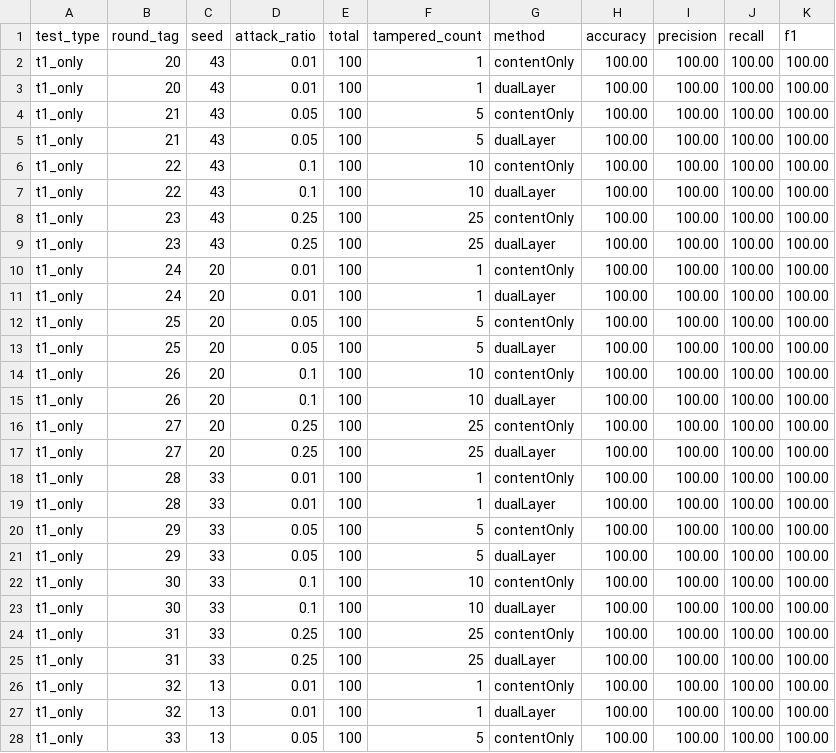
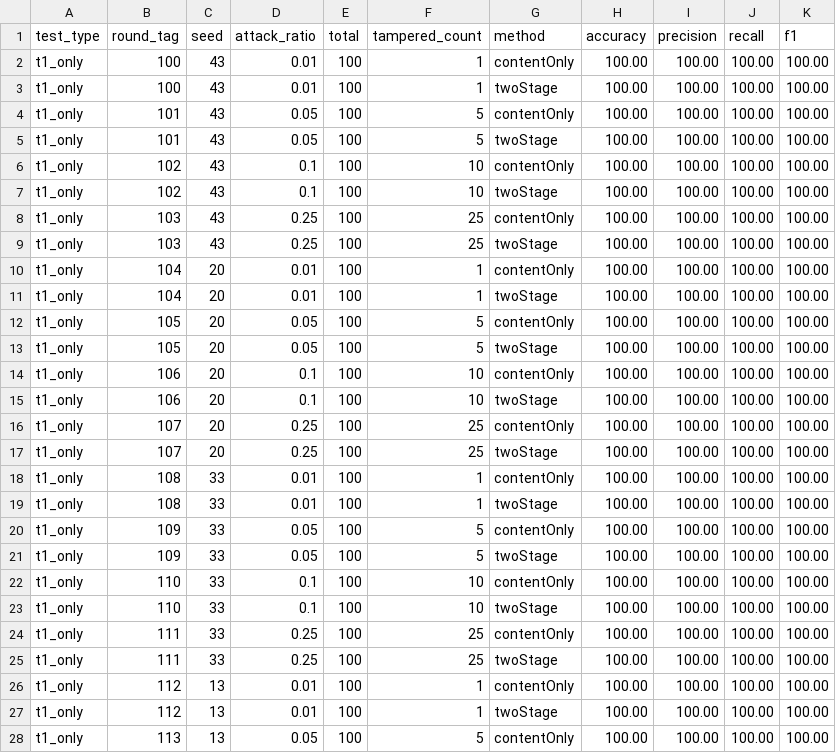
Before and after one commit to adisigit/e-sign, a CSV file: caliper-workspace/ablation_t1_only_results.csv, drawn as a sheet; only a part is shown; the diff covers the shown part only.

Commit message:
update raw data for ablation t1

```diff
--- a/caliper-workspace/ablation_t1_only_results.csv
+++ b/caliper-workspace/ablation_t1_only_results.csv
@@ -1,28 +1,28 @@
 test_type,round_tag,seed,attack_ratio,total,tampered_count,method,accuracy,precision,recall,f1
-t1_only,20,43,0.01,100,1,contentOnly,100.00,100.00,100.00,100.00
-t1_only,20,43,0.01,100,1,dualLayer,100.00,100.00,100.00,100.00
-t1_only,21,43,0.05,100,5,contentOnly,100.00,100.00,100.00,100.00
-t1_only,21,43,0.05,100,5,dualLayer,100.00,100.00,100.00,100.00
-t1_only,22,43,0.1,100,10,contentOnly,100.00,100.00,100.00,100.00
-t1_only,22,43,0.1,100,10,dualLayer,100.00,100.00,100.00,100.00
-t1_only,23,43,0.25,100,25,contentOnly,100.00,100.00,100.00,100.00
-t1_only,23,43,0.25,100,25,dualLayer,100.00,100.00,100.00,100.00
-t1_only,24,20,0.01,100,1,contentOnly,100.00,100.00,100.00,100.00
-t1_only,24,20,0.01,100,1,dualLayer,100.00,100.00,100.00,100.00
-t1_only,25,20,0.05,100,5,contentOnly,100.00,100.00,100.00,100.00
-t1_only,25,20,0.05,100,5,dualLayer,100.00,100.00,100.00,100.00
-t1_only,26,20,0.1,100,10,contentOnly,100.00,100.00,100.00,100.00
-t1_only,26,20,0.1,100,10,dualLayer,100.00,100.00,100.00,100.00
-t1_only,27,20,0.25,100,25,contentOnly,100.00,100.00,100.00,100.00
-t1_only,27,20,0.25,100,25,dualLayer,100.00,100.00,100.00,100.00
-t1_only,28,33,0.01,100,1,contentOnly,100.00,100.00,100.00,100.00
-t1_only,28,33,0.01,100,1,dualLayer,100.00,100.00,100.00,100.00
-t1_only,29,33,0.05,100,5,contentOnly,100.00,100.00,100.00,100.00
-t1_only,29,33,0.05,100,5,dualLayer,100.00,100.00,100.00,100.00
-t1_only,30,33,0.1,100,10,contentOnly,100.00,100.00,100.00,100.00
-t1_only,30,33,0.1,100,10,dualLayer,100.00,100.00,100.00,100.00
-t1_only,31,33,0.25,100,25,contentOnly,100.00,100.00,100.00,100.00
-t1_only,31,33,0.25,100,25,dualLayer,100.00,100.00,100.00,100.00
-t1_only,32,13,0.01,100,1,contentOnly,100.00,100.00,100.00,100.00
-t1_only,32,13,0.01,100,1,dualLayer,100.00,100.00,100.00,100.00
-t1_only,33,13,0.05,100,5,contentOnly,100.00,100.00,100.00,100.00
+t1_only,100,43,0.01,100,1,contentOnly,100.00,100.00,100.00,100.00
+t1_only,100,43,0.01,100,1,twoStage,100.00,100.00,100.00,100.00
+t1_only,101,43,0.05,100,5,contentOnly,100.00,100.00,100.00,100.00
+t1_only,101,43,0.05,100,5,twoStage,100.00,100.00,100.00,100.00
+t1_only,102,43,0.1,100,10,contentOnly,100.00,100.00,100.00,100.00
+t1_only,102,43,0.1,100,10,twoStage,100.00,100.00,100.00,100.00
+t1_only,103,43,0.25,100,25,contentOnly,100.00,100.00,100.00,100.00
+t1_only,103,43,0.25,100,25,twoStage,100.00,100.00,100.00,100.00
+t1_only,104,20,0.01,100,1,contentOnly,100.00,100.00,100.00,100.00
+t1_only,104,20,0.01,100,1,twoStage,100.00,100.00,100.00,100.00
+t1_only,105,20,0.05,100,5,contentOnly,100.00,100.00,100.00,100.00
+t1_only,105,20,0.05,100,5,twoStage,100.00,100.00,100.00,100.00
+t1_only,106,20,0.1,100,10,contentOnly,100.00,100.00,100.00,100.00
+t1_only,106,20,0.1,100,10,twoStage,100.00,100.00,100.00,100.00
+t1_only,107,20,0.25,100,25,contentOnly,100.00,100.00,100.00,100.00
+t1_only,107,20,0.25,100,25,twoStage,100.00,100.00,100.00,100.00
+t1_only,108,33,0.01,100,1,contentOnly,100.00,100.00,100.00,100.00
+t1_only,108,33,0.01,100,1,twoStage,100.00,100.00,100.00,100.00
+t1_only,109,33,0.05,100,5,contentOnly,100.00,100.00,100.00,100.00
+t1_only,109,33,0.05,100,5,twoStage,100.00,100.00,100.00,100.00
+t1_only,110,33,0.1,100,10,contentOnly,100.00,100.00,100.00,100.00
+t1_only,110,33,0.1,100,10,twoStage,100.00,100.00,100.00,100.00
+t1_only,111,33,0.25,100,25,contentOnly,100.00,100.00,100.00,100.00
+t1_only,111,33,0.25,100,25,twoStage,100.00,100.00,100.00,100.00
+t1_only,112,13,0.01,100,1,contentOnly,100.00,100.00,100.00,100.00
+t1_only,112,13,0.01,100,1,twoStage,100.00,100.00,100.00,100.00
+t1_only,113,13,0.05,100,5,contentOnly,100.00,100.00,100.00,100.00
```
Also changed, not shown: 20 edited cells elsewhere in this file, 1 other file.
